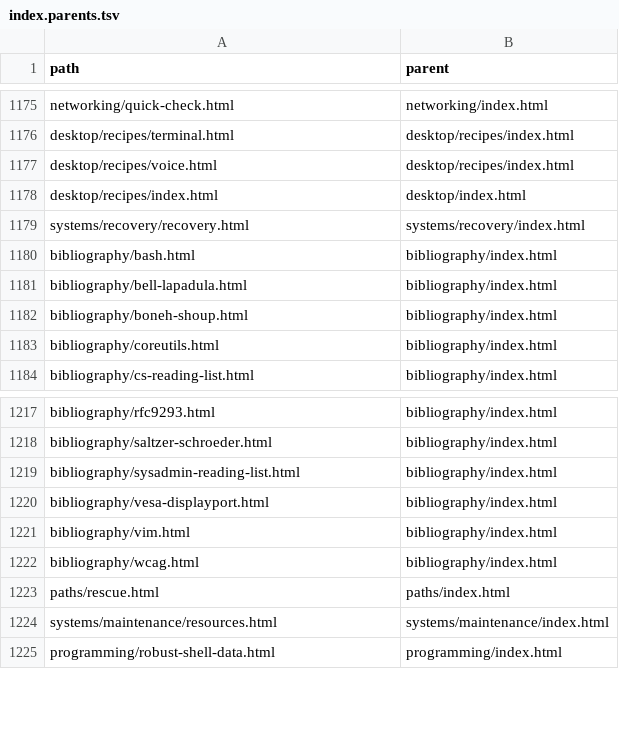
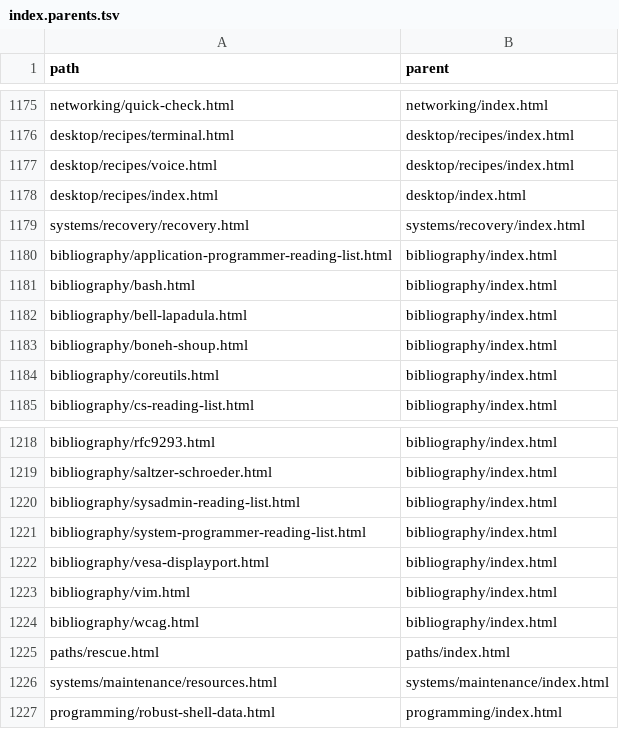
Before and after one commit to greenermoose/tam, a TSV file: knowledge/index.parents.tsv, drawn as a sheet; only a part is shown, gaps mark what is left out; the diff names each change by its address in the sheet, - before the commit and + after, or states it on an @@ line.

```diff
--- a/knowledge/index.parents.tsv
+++ b/knowledge/index.parents.tsv
+row 1180: bibliography/application-programmer-reading-list.html | bibliography/index.html
+row 1221: bibliography/system-programmer-reading-list.html | bibliography/index.html
```
Also changed, not shown: knowledge/index.kinds.tsv, knowledge/index.tsv, 2 other files.
